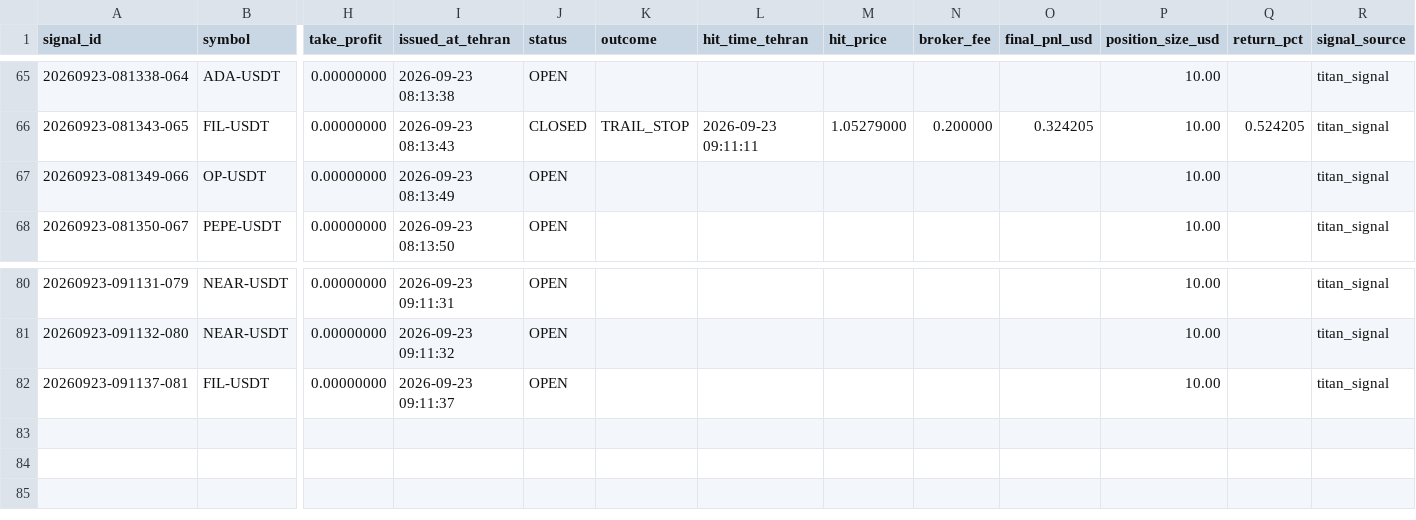
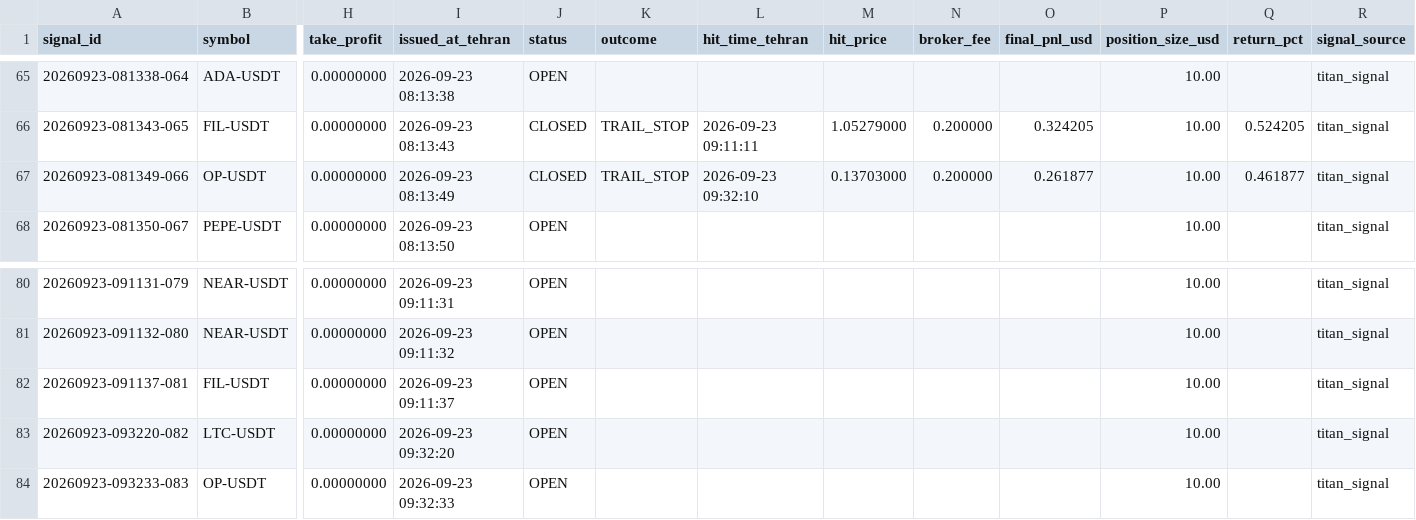
Before and after one commit to khosroabadi-Soft/Titan-Signal, a CSV file: data/signals/2026-09-23.csv, drawn as a sheet; only a part is shown, gaps mark what is left out; rows hold the shown columns only; the diff names each change by its address in the sheet, - before the commit and + after, or states it on an @@ line.

```diff
--- a/data/signals/2026-09-23.csv
+++ b/data/signals/2026-09-23.csv
-J67 (status): OPEN
+J67 (status): CLOSED
-K67 (outcome): (empty)
+K67 (outcome): TRAIL_STOP
-L67 (hit_time_tehran): (empty)
+L67 (hit_time_tehran): 2026-09-23 09:32:10
-M67 (hit_price): (empty)
+M67 (hit_price): 0.13703000
-N67 (broker_fee): (empty)
+N67 (broker_fee): 0.200000
-O67 (final_pnl_usd): (empty)
+O67 (final_pnl_usd): 0.261877
-Q67 (return_pct): (empty)
+Q67 (return_pct): 0.461877
+row 83: 20260923-093220-082 | LTC-USDT | 0.00000000 | 2026-09-23 09:32:20 | OPEN |  |  |  |  |  | 10.00 |  | titan_signal
+row 84: 20260923-093233-083 | OP-USDT | 0.00000000 | 2026-09-23 09:32:33 | OPEN |  |  |  |  |  | 10.00 |  | titan_signal
```
Also changed, not shown: 1 other file.
